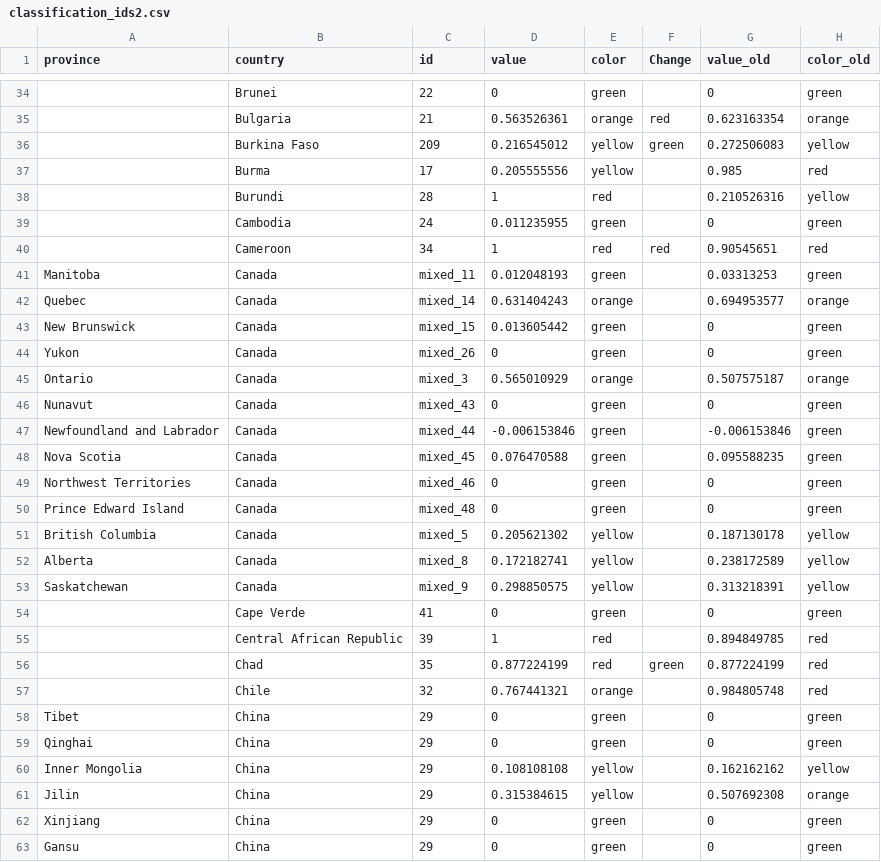
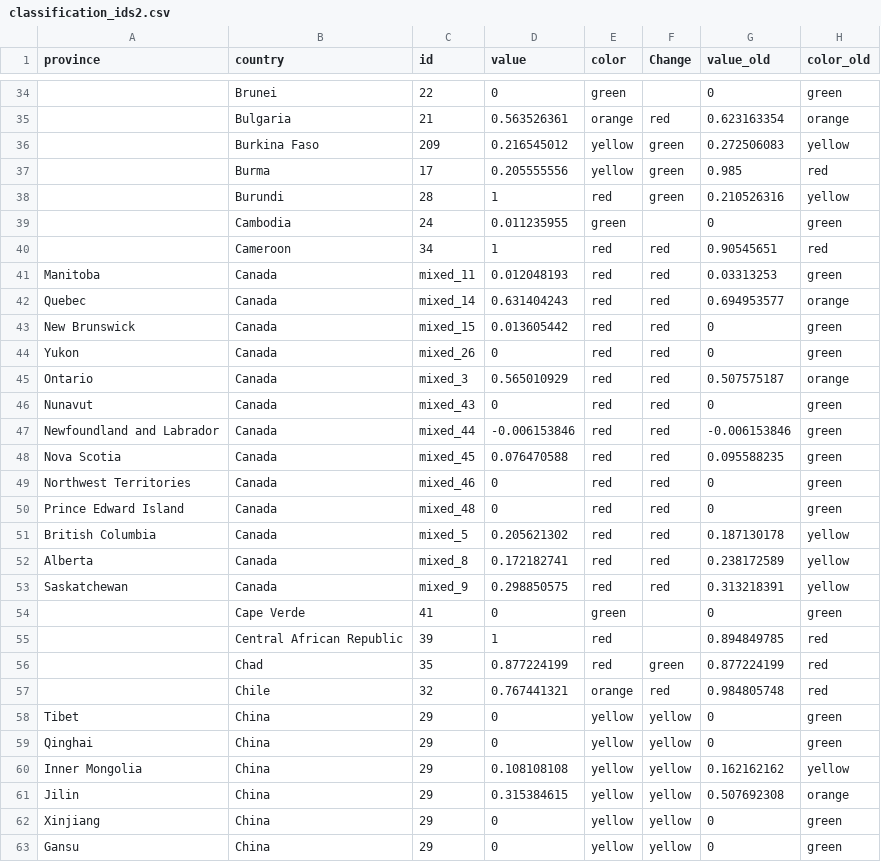
Before and after one commit to obuchel/COVID-19_map, a CSV file: classification_ids2.csv, drawn as a sheet; only a part is shown, gaps mark what is left out; the diff covers the shown part only; the diff names each change by its address in the sheet, - before the commit and + after, or states it on an @@ line.

```diff
--- a/classification_ids2.csv
+++ b/classification_ids2.csv
-F37:F38 (Change): (empty)
+F37:F38 (Change): green
-E41 (color): green
+E41 (color): red
-F41:F53 (Change): (empty)
+F41:F53 (Change): red
-E42 (color): orange
+E42 (color): red
-E43:E44 (color): green
+E43:E44 (color): red
-E45 (color): orange
+E45 (color): red
-E46:E50 (color): green
+E46:E50 (color): red
-E51:E53 (color): yellow
+E51:E53 (color): red
-F57 (Change): (empty)
+F57 (Change): red
-E58:E59 (color): green
+E58:E59 (color): yellow
-F58:F63 (Change): (empty)
+F58:F63 (Change): yellow
-E62:E63 (color): green
+E62:E63 (color): yellow
```
Also changed, not shown: 1 removed row and 129 edited cells elsewhere in this file, 1 other file.
